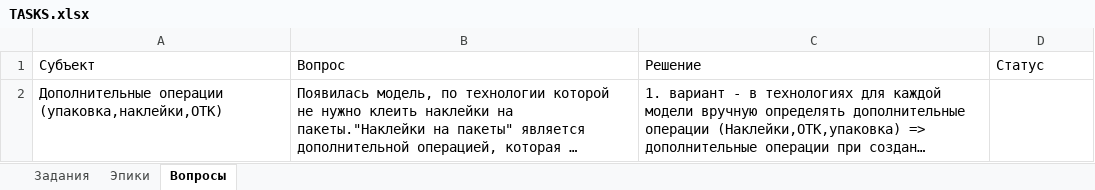
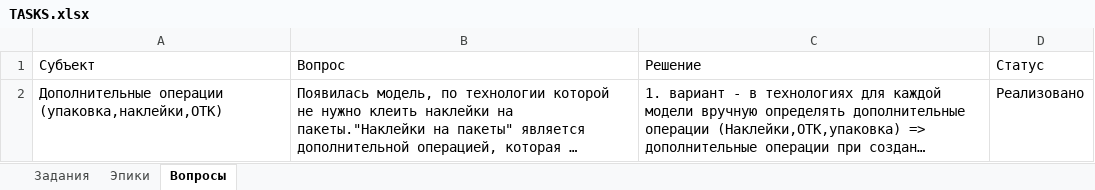
Before and after one commit to VitalijsMuzalovs/Kristal, an Excel workbook: TASKS.xlsx, sheet Вопросы, drawn as a sheet; long unchanged cells end in …; values as stored, in another font and other column widths than the file's, no borders; table styles not drawn; the diff names each change by its address in the sheet, - before the commit and + after, or states it on an @@ line.

```diff
--- a/TASKS.xlsx (sheet Вопросы)
+++ b/TASKS.xlsx (sheet Вопросы)
-D2 (Статус): (empty)
+D2 (Статус): Реализовано
```
Also changed, not shown: sheet Задания, sheet Эпики, 4 other files.
